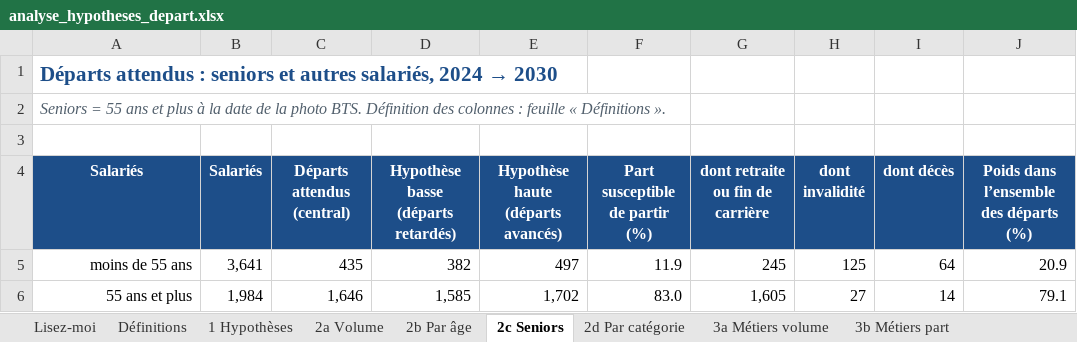
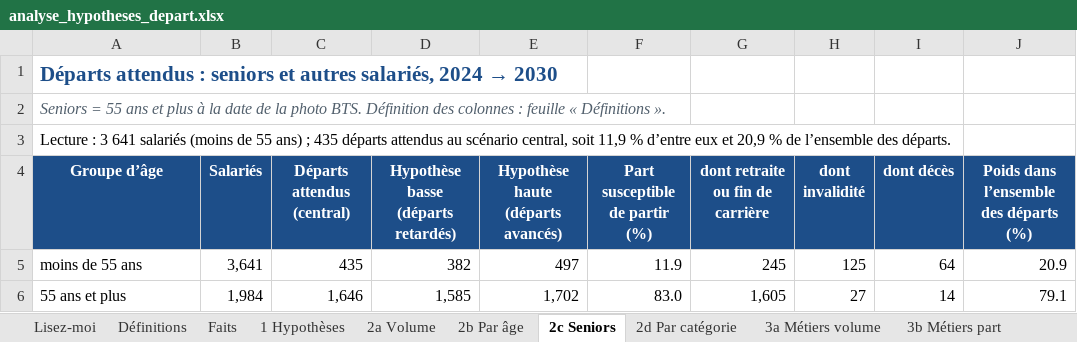
Before and after one commit to MaryleneH/estimation_depart, an Excel workbook: sorties/analyse_hypotheses_depart/departement/analyse_hypotheses_depart.xlsx, sheet 2c Seniors, drawn as a sheet; only a part is shown; values as stored, in another font and other column widths than the file's, no borders; the diff names each change by its address in the sheet, - before the commit and + after, or states it on an @@ line.

```diff
--- a/sorties/analyse_hypotheses_depart/departement/analyse_hypotheses_depart.xlsx (sheet 2c Seniors)
+++ b/sorties/analyse_hypotheses_depart/departement/analyse_hypotheses_depart.xlsx (sheet 2c Seniors)
+sheet tab: Faits
-A3 (Groupe d’âge): (empty)
+A3 (Groupe d’âge): Lecture : 3 641 salariés (moins de 55 ans) ; 435 départs attendus au scénario central, soit 11,9 % d’entre eux et 20,9 % de l’ensemble des départs.
-A4: Salariés
+A4: Groupe d’âge
-A5:A6 alignment: right
+A5:A6 alignment: left
```
Also changed, not shown: sheet 2a Volume, sheet Définitions, sheet Lisez-moi, sheet 2b Par âge, sheet 2d Par catégorie, sheet 1 Hypothèses, 5 more sheets, sorties/analyse_hypotheses_depart/ze/analyse_hypotheses_depart.xlsx, 15 other files.
